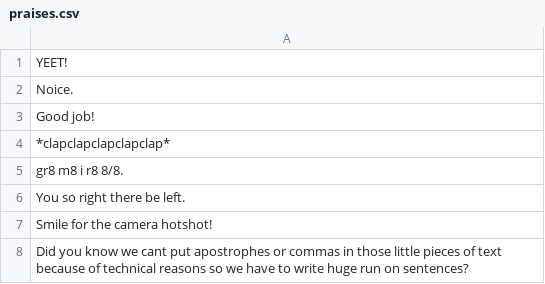
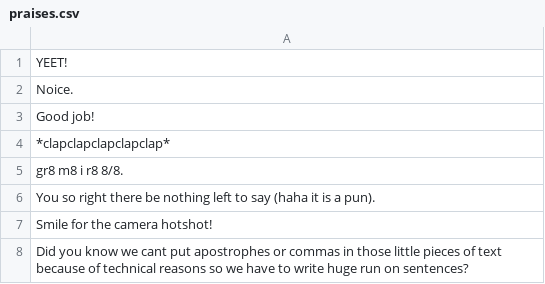
Before and after one commit to ManeBit/QuantumFlash, a CSV file: QuantumFlash/praises.csv, drawn as a sheet.

```diff
--- a/QuantumFlash/praises.csv
+++ b/QuantumFlash/praises.csv
@@ -5,3 +5,3 @@ Good job!
 gr8 m8 i r8 8/8.
-You so right there be left.
+You so right there be nothing left to say (haha it is a pun).
 Smile for the camera hotshot!
```
Also changed, not shown: 1 other file.
